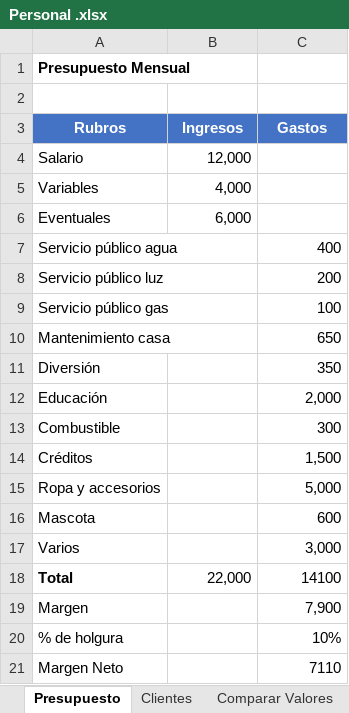
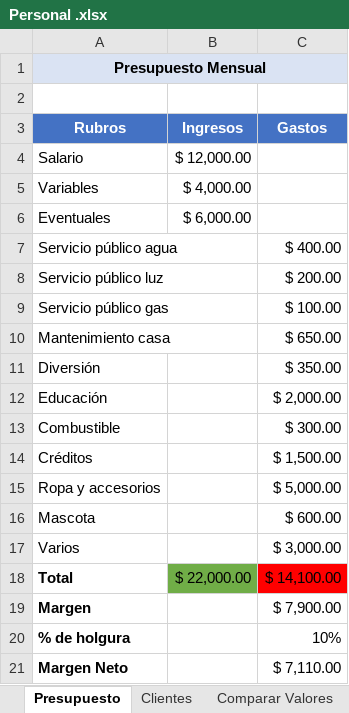
Before and after one commit to EdwinVillarTech/Tienda-sqlserver, an Excel workbook: Personal .xlsx, sheet Presupuesto, drawn as a sheet; values as stored, in another font and other column widths than the file's, no borders; conditional formats not drawn; the diff names each change by its address in the sheet, - before the commit and + after, or states it on an @@ line.

```diff
--- a/Personal .xlsx (sheet Presupuesto)
+++ b/Personal .xlsx (sheet Presupuesto)
-A1:C1 fill: none
+A1:C1 fill: #DAE3F3
-A1 alignment: left
+A1 alignment: center
+A1:C1 merged
-B4 (Ingresos): 12,000
+B4 (Ingresos): $ 12,000.00
-B5 (Ingresos): 4,000
+B5 (Ingresos): $ 4,000.00
-B6 (Ingresos): 6,000
+B6 (Ingresos): $ 6,000.00
-C7 (Gastos): 400
+C7 (Gastos): $ 400.00
-C8 (Gastos): 200
+C8 (Gastos): $ 200.00
-C9 (Gastos): 100
+C9 (Gastos): $ 100.00
-C10 (Gastos): 650
+C10 (Gastos): $ 650.00
-C11 (Gastos): 350
+C11 (Gastos): $ 350.00
-C12 (Gastos): 2,000
+C12 (Gastos): $ 2,000.00
-C13 (Gastos): 300
+C13 (Gastos): $ 300.00
-C14 (Gastos): 1,500
+C14 (Gastos): $ 1,500.00
-C15 (Gastos): 5,000
+C15 (Gastos): $ 5,000.00
-C16 (Gastos): 600
+C16 (Gastos): $ 600.00
-C17 (Gastos): 3,000
+C17 (Gastos): $ 3,000.00
-B18 (Ingresos): 22,000
+B18 (Ingresos): $ 22,000.00
-B18 fill: none
+B18 fill: #70AD47
-C18 (Gastos): 14100
+C18 (Gastos): $ 14,100.00
-C18 fill: none
+C18 fill: #FF0000
-A19:A21 bold: off
+A19:A21 bold: on
-C19 (Gastos): 7,900
+C19 (Gastos): $ 7,900.00
-C21 (Gastos): 7110
+C21 (Gastos): $ 7,110.00
```
Also changed, not shown: sheet BuscarX-Xlookup, other sheet tabs, charts or pictures, EXCEL/Presupuesto Personal.xlsx, INDEX-MATCH-2026..xlsx.
